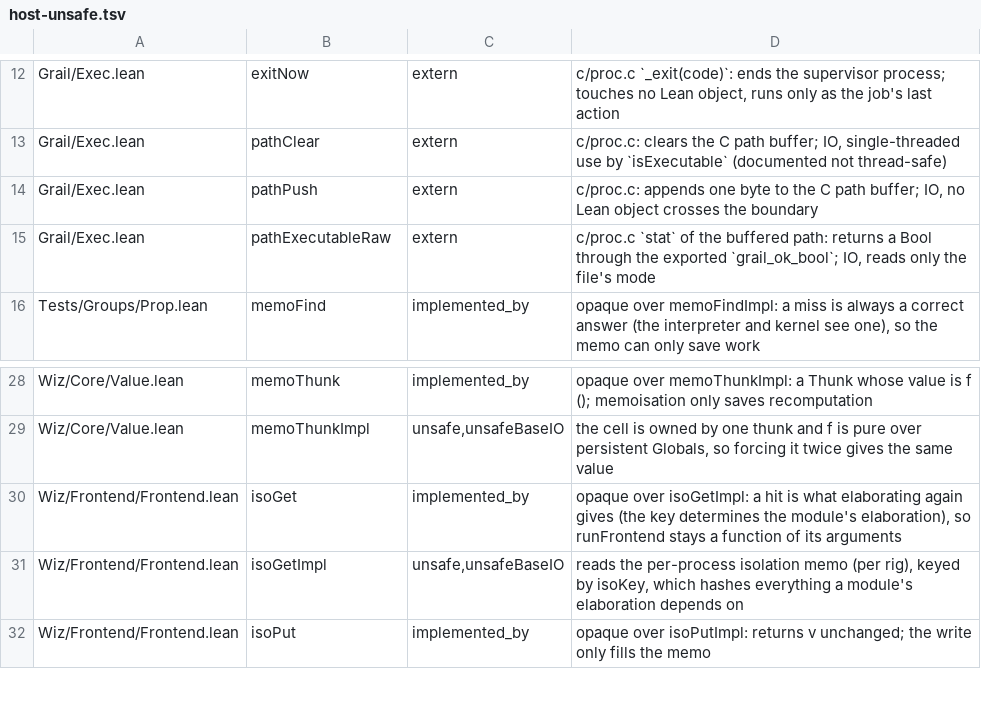
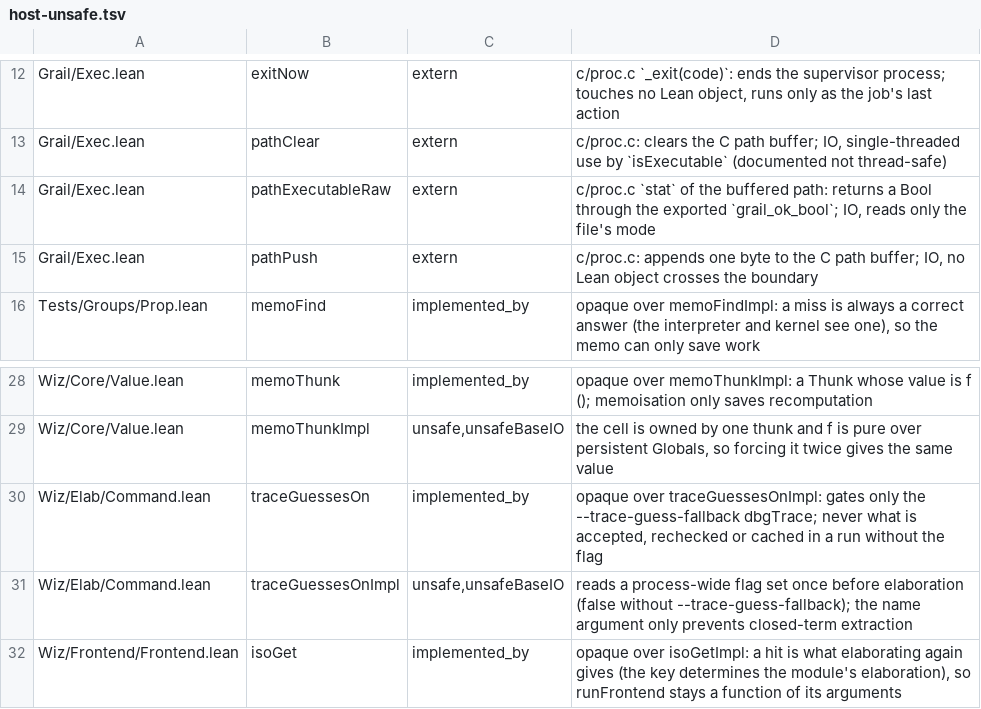
Before and after one commit to wiz-pl/wiz, a TSV file: .github/host-unsafe.tsv, drawn as a sheet; only a part is shown, gaps mark what is left out; the shorter side is filled out with more unchanged rows.

```diff
--- a/.github/host-unsafe.tsv
+++ b/.github/host-unsafe.tsv
@@ -13,4 +13,4 @@ Grail/Exec.lean	exitNow	extern	c/proc.c `_exit(code)`: ends the supervisor proce
 Grail/Exec.lean	pathClear	extern	c/proc.c: clears the C path buffer; IO, single-threaded use by `isExecutable` (documented not thread-safe)
+Grail/Exec.lean	pathExecutableRaw	extern	c/proc.c `stat` of the buffered path: returns a Bool through the exported `grail_ok_bool`; IO, reads only the file's mode
 Grail/Exec.lean	pathPush	extern	c/proc.c: appends one byte to the C path buffer; IO, no Lean object crosses the boundary
-Grail/Exec.lean	pathExecutableRaw	extern	c/proc.c `stat` of the buffered path: returns a Bool through the exported `grail_ok_bool`; IO, reads only the file's mode
 Tests/Groups/Prop.lean	memoFind	implemented_by	opaque over memoFindImpl: a miss is always a correct answer (the interpreter and kernel see one), so the memo can only save work
@@ -29,2 +29,4 @@ Wiz/Core/Value.lean	memoThunk	implemented_by	opaque over memoThunkImpl: a Thunk
 Wiz/Core/Value.lean	memoThunkImpl	unsafe,unsafeBaseIO	the cell is owned by one thunk and f is pure over persistent Globals, so forcing it twice gives the same value
+Wiz/Elab/Command.lean	traceGuessesOn	implemented_by	opaque over traceGuessesOnImpl: gates only the --trace-guess-fallback dbgTrace; never what is accepted, rechecked or cached in a run without the flag
+Wiz/Elab/Command.lean	traceGuessesOnImpl	unsafe,unsafeBaseIO	reads a process-wide flag set once before elaboration (false without --trace-guess-fallback); the name argument only prevents closed-term extraction
 Wiz/Frontend/Frontend.lean	isoGet	implemented_by	opaque over isoGetImpl: a hit is what elaborating again gives (the key determines the module's elaboration), so runFrontend stays a function of its arguments
```
